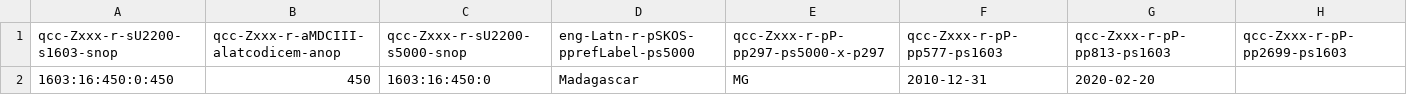
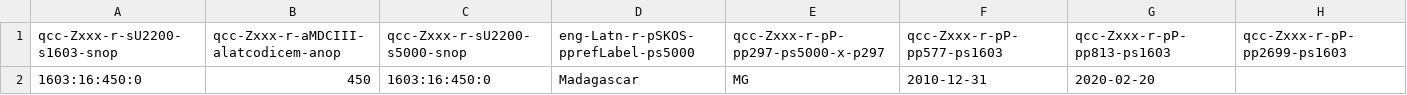
Before and after one commit to MDCIII/1603_16_450, a CSV file: 1603/16/450/0/1603_16_450_0.no1.bcp47.csv, drawn as a sheet.

```diff
--- a/1603/16/450/0/1603_16_450_0.no1.bcp47.csv
+++ b/1603/16/450/0/1603_16_450_0.no1.bcp47.csv
@@ -1,2 +1,2 @@
 qcc-Zxxx-r-sU2200-s1603-snop,qcc-Zxxx-r-aMDCIII-alatcodicem-anop,qcc-Zxxx-r-sU2200-s5000-snop,eng-Latn-r-pSKOS-pprefLabel-ps5000,qcc-Zxxx-r-pP-pp297-ps5000-x-p297,qcc-Zxxx-r-pP-pp577-ps1603,qcc-Zxxx-r-pP-pp813-ps1603,qcc-Zxxx-r-pP-pp2699-ps1603
-1603:16:450:0:450,450,1603:16:450:0,Madagascar,MG,2010-12-31,2020-02-20,
+1603:16:450:0,450,1603:16:450:0,Madagascar,MG,2010-12-31,2020-02-20,
```
Also changed, not shown: 1603/16/450/0/1603_16_450_0.no1.tm.hxl.csv.
